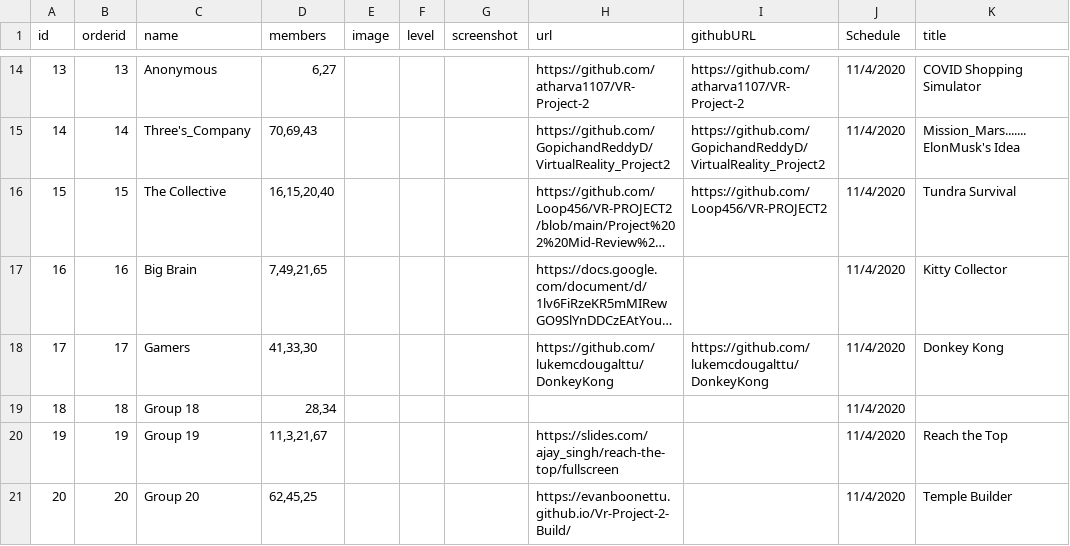
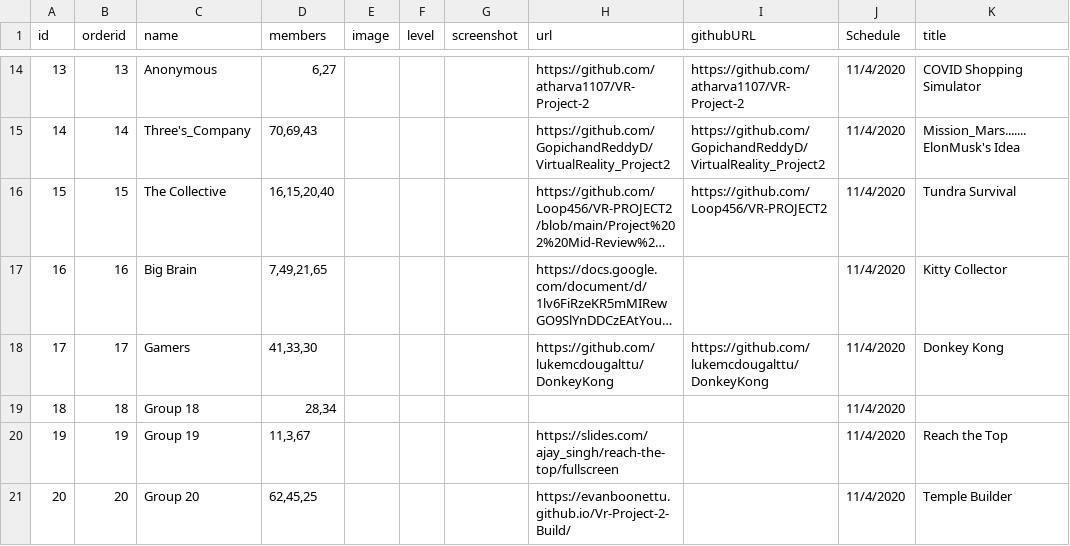
Before and after one commit to iDataVisualizationLab/CS5331-VirtualReality-Fall2020, a CSV file: P2/P2_group.csv, drawn as a sheet; only a part is shown, gaps mark what is left out; long unchanged cells end in …; the diff names each change by its address in the sheet, - before the commit and + after, or states it on an @@ line.

Commit message:
Update P2_group.csv

```diff
--- a/P2/P2_group.csv
+++ b/P2/P2_group.csv
-D20 (members): 11,3,21,67
+D20 (members): 11,3,67
```
